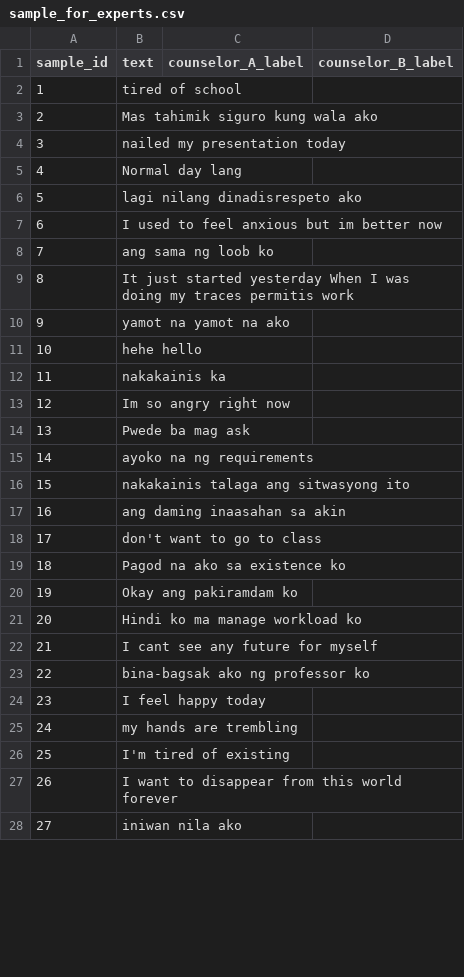
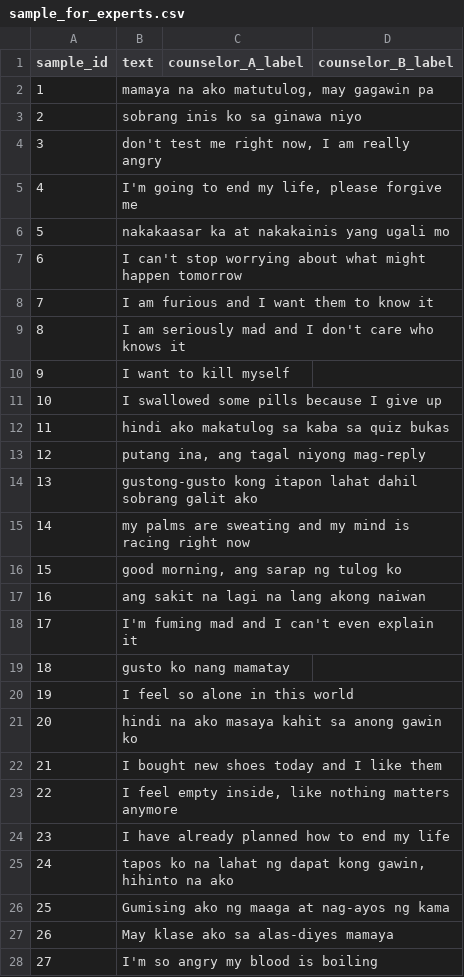
Before and after one commit to Zetzzui/gaida-system, a CSV file: backend/training/expert_validation/sample_for_experts.csv, drawn as a sheet; only a part is shown; the diff covers the shown part only.

```diff
--- a/backend/training/expert_validation/sample_for_experts.csv
+++ b/backend/training/expert_validation/sample_for_experts.csv
@@ -1,28 +1,28 @@
 sample_id,text,counselor_A_label,counselor_B_label
-1,"tired of school",,,
-2,"Mas tahimik siguro kung wala ako",,,
-3,"nailed my presentation today",,,
-4,"Normal day lang",,,
-5,"lagi nilang dinadisrespeto ako",,,
-6,"I used to feel anxious but im better now",,,
-7,"ang sama ng loob ko",,,
-8,"It just started yesterday When I was doing my traces permitis work",,,
-9,"yamot na yamot na ako",,,
-10,"hehe hello",,,
-11,"nakakainis ka",,,
-12,"Im so angry right now",,,
-13,"Pwede ba mag ask",,,
-14,"ayoko na ng requirements",,,
-15,"nakakainis talaga ang sitwasyong ito",,,
-16,"ang daming inaasahan sa akin",,,
-17,"don't want to go to class",,,
-18,"Pagod na ako sa existence ko",,,
-19,"Okay ang pakiramdam ko",,,
-20,"Hindi ko ma manage workload ko",,,
-21,"I cant see any future for myself",,,
-22,"bina-bagsak ako ng professor ko",,,
-23,"I feel happy today",,,
-24,"my hands are trembling",,,
-25,"I'm tired of existing",,,
-26,"I want to disappear from this world forever",,,
-27,"iniwan nila ako",,,
+1,"mamaya na ako matutulog, may gagawin pa",,
+2,"sobrang inis ko sa ginawa niyo",,
+3,"don't test me right now, I am really angry",,
+4,"I'm going to end my life, please forgive me",,
+5,"nakakaasar ka at nakakainis yang ugali mo",,
+6,"I can't stop worrying about what might happen tomorrow",,
+7,"I am furious and I want them to know it",,
+8,"I am seriously mad and I don't care who knows it",,
+9,"I want to kill myself",,
+10,"I swallowed some pills because I give up",,
+11,"hindi ako makatulog sa kaba sa quiz bukas",,
+12,"putang ina, ang tagal niyong mag-reply",,
+13,"gustong-gusto kong itapon lahat dahil sobrang galit ako",,
+14,"my palms are sweating and my mind is racing right now",,
+15,"good morning, ang sarap ng tulog ko",,
+16,"ang sakit na lagi na lang akong naiwan",,
+17,"I'm fuming mad and I can't even explain it",,
+18,"gusto ko nang mamatay",,
+19,"I feel so alone in this world",,
+20,"hindi na ako masaya kahit sa anong gawin ko",,
+21,"I bought new shoes today and I like them",,
+22,"I feel empty inside, like nothing matters anymore",,
+23,"I have already planned how to end my life",,
+24,"tapos ko na lahat ng dapat kong gawin, hihinto na ako",,
+25,"Gumising ako ng maaga at nag-ayos ng kama",,
+26,"May klase ako sa alas-diyes mamaya",,
+27,"I'm so angry my blood is boiling",,
```
Also changed, not shown: 93 edited cells elsewhere in this file, backend/training/expert_validation/gold_key.csv, 2 other files.
